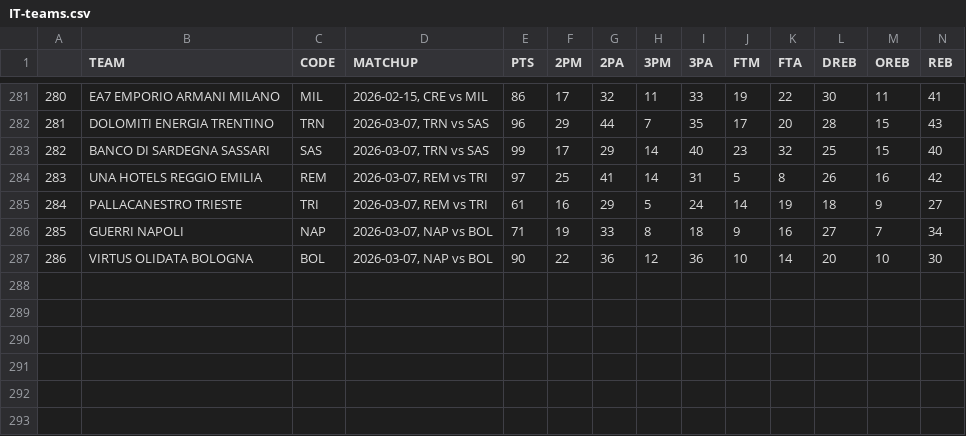
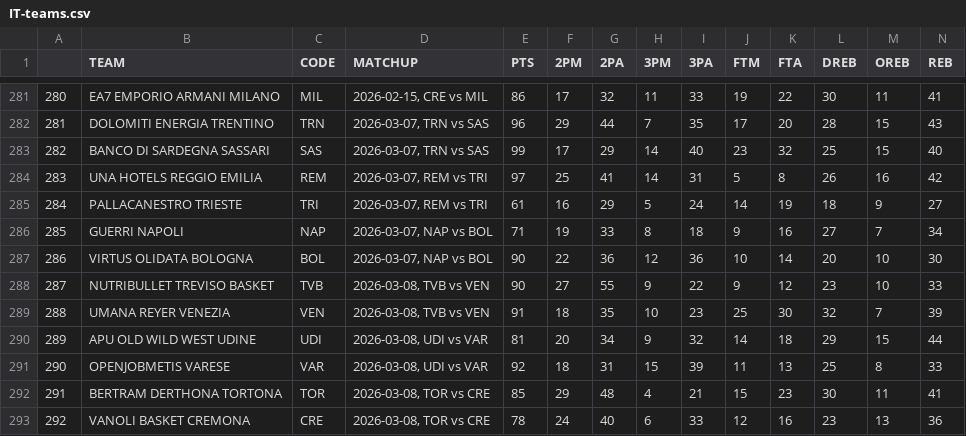
Before and after one commit to filippospol/R-bball-projects, a CSV file: bball-stats/data/IT-teams.csv, drawn as a sheet; only a part is shown, gaps mark what is left out; rows hold the shown columns only; the diff names each change by its address in the sheet, - before the commit and + after, or states it on an @@ line.

```diff
--- a/bball-stats/data/IT-teams.csv
+++ b/bball-stats/data/IT-teams.csv
+row 288: 287 | NUTRIBULLET TREVISO BASKET | TVB | 2026-03-08, TVB vs VEN | 90 | 27 | 55 | 9 | 22 | 9 | 12 | 23 | 10 | 33
+row 289: 288 | UMANA REYER VENEZIA | VEN | 2026-03-08, TVB vs VEN | 91 | 18 | 35 | 10 | 23 | 25 | 30 | 32 | 7 | 39
+row 290: 289 | APU OLD WILD WEST UDINE | UDI | 2026-03-08, UDI vs VAR | 81 | 20 | 34 | 9 | 32 | 14 | 18 | 29 | 15 | 44
+row 291: 290 | OPENJOBMETIS VARESE | VAR | 2026-03-08, UDI vs VAR | 92 | 18 | 31 | 15 | 39 | 11 | 13 | 25 | 8 | 33
+row 292: 291 | BERTRAM DERTHONA TORTONA | TOR | 2026-03-08, TOR vs CRE | 85 | 29 | 48 | 4 | 21 | 15 | 23 | 30 | 11 | 41
+row 293: 292 | VANOLI BASKET CREMONA | CRE | 2026-03-08, TOR vs CRE | 78 | 24 | 40 | 6 | 33 | 12 | 16 | 23 | 13 | 36
```
Also changed, not shown: bball-stats/data/DE-teams.csv, bball-stats/data/FR-teams.csv, 3 other files.
